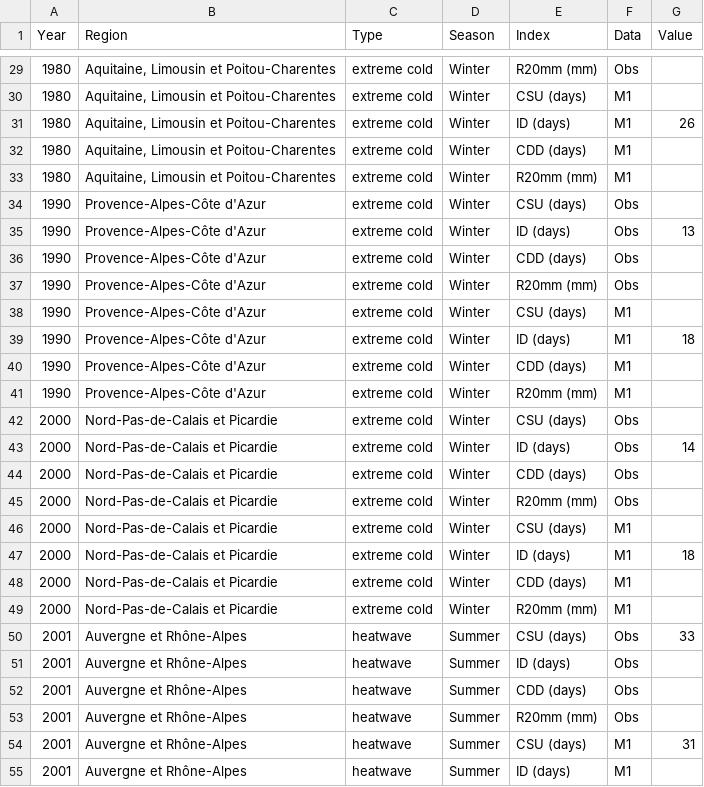
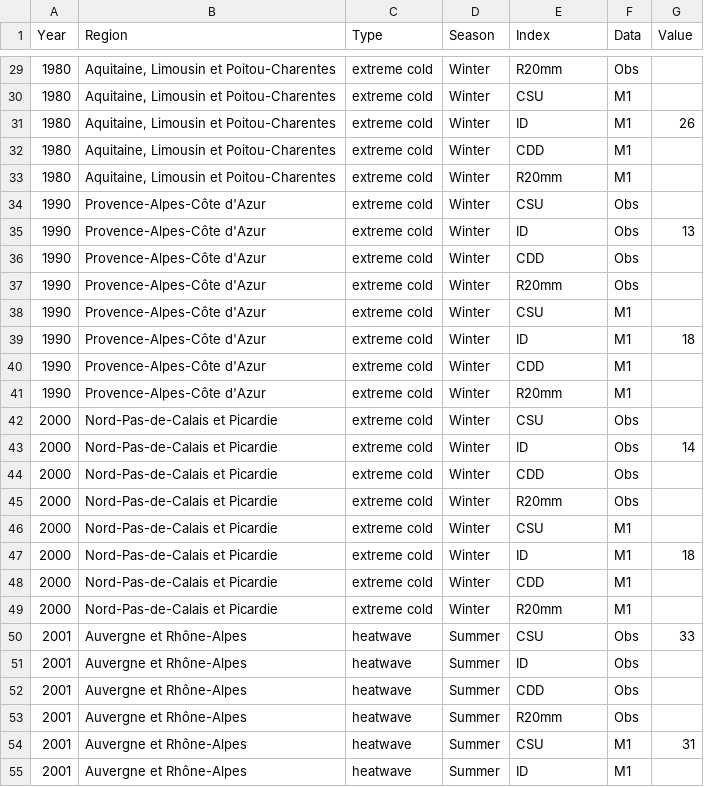
Before and after one commit to PBrockmann/ExtremeAttributes, a CSV file: data/anomalous_index_table_pivot.csv, drawn as a sheet; only a part is shown, gaps mark what is left out; the diff covers the shown part only.

```diff
--- a/data/anomalous_index_table_pivot.csv
+++ b/data/anomalous_index_table_pivot.csv
@@ -29,27 +29,27 @@ Year,Region,Type,Season,Index,Data,Value
-1980,"Aquitaine, Limousin et Poitou-Charentes",extreme cold,Winter,R20mm (mm),Obs,
-1980,"Aquitaine, Limousin et Poitou-Charentes",extreme cold,Winter,CSU (days),M1,
-1980,"Aquitaine, Limousin et Poitou-Charentes",extreme cold,Winter,ID (days),M1,26
-1980,"Aquitaine, Limousin et Poitou-Charentes",extreme cold,Winter,CDD (days),M1,
-1980,"Aquitaine, Limousin et Poitou-Charentes",extreme cold,Winter,R20mm (mm),M1,
-1990,Provence-Alpes-Côte d'Azur,extreme cold,Winter,CSU (days),Obs,
-1990,Provence-Alpes-Côte d'Azur,extreme cold,Winter,ID (days),Obs,13
-1990,Provence-Alpes-Côte d'Azur,extreme cold,Winter,CDD (days),Obs,
-1990,Provence-Alpes-Côte d'Azur,extreme cold,Winter,R20mm (mm),Obs,
-1990,Provence-Alpes-Côte d'Azur,extreme cold,Winter,CSU (days),M1,
-1990,Provence-Alpes-Côte d'Azur,extreme cold,Winter,ID (days),M1,18
-1990,Provence-Alpes-Côte d'Azur,extreme cold,Winter,CDD (days),M1,
-1990,Provence-Alpes-Côte d'Azur,extreme cold,Winter,R20mm (mm),M1,
-2000,Nord-Pas-de-Calais et Picardie,extreme cold,Winter,CSU (days),Obs,
-2000,Nord-Pas-de-Calais et Picardie,extreme cold,Winter,ID (days),Obs,14
-2000,Nord-Pas-de-Calais et Picardie,extreme cold,Winter,CDD (days),Obs,
-2000,Nord-Pas-de-Calais et Picardie,extreme cold,Winter,R20mm (mm),Obs,
-2000,Nord-Pas-de-Calais et Picardie,extreme cold,Winter,CSU (days),M1,
-2000,Nord-Pas-de-Calais et Picardie,extreme cold,Winter,ID (days),M1,18
-2000,Nord-Pas-de-Calais et Picardie,extreme cold,Winter,CDD (days),M1,
-2000,Nord-Pas-de-Calais et Picardie,extreme cold,Winter,R20mm (mm),M1,
-2001,Auvergne et Rhône-Alpes,heatwave,Summer,CSU (days),Obs,33
-2001,Auvergne et Rhône-Alpes,heatwave,Summer,ID (days),Obs,
-2001,Auvergne et Rhône-Alpes,heatwave,Summer,CDD (days),Obs,
-2001,Auvergne et Rhône-Alpes,heatwave,Summer,R20mm (mm),Obs,
-2001,Auvergne et Rhône-Alpes,heatwave,Summer,CSU (days),M1,31
-2001,Auvergne et Rhône-Alpes,heatwave,Summer,ID (days),M1,
+1980,"Aquitaine, Limousin et Poitou-Charentes",extreme cold,Winter,R20mm,Obs,
+1980,"Aquitaine, Limousin et Poitou-Charentes",extreme cold,Winter,CSU,M1,
+1980,"Aquitaine, Limousin et Poitou-Charentes",extreme cold,Winter,ID,M1,26
+1980,"Aquitaine, Limousin et Poitou-Charentes",extreme cold,Winter,CDD,M1,
+1980,"Aquitaine, Limousin et Poitou-Charentes",extreme cold,Winter,R20mm,M1,
+1990,Provence-Alpes-Côte d'Azur,extreme cold,Winter,CSU,Obs,
+1990,Provence-Alpes-Côte d'Azur,extreme cold,Winter,ID,Obs,13
+1990,Provence-Alpes-Côte d'Azur,extreme cold,Winter,CDD,Obs,
+1990,Provence-Alpes-Côte d'Azur,extreme cold,Winter,R20mm,Obs,
+1990,Provence-Alpes-Côte d'Azur,extreme cold,Winter,CSU,M1,
+1990,Provence-Alpes-Côte d'Azur,extreme cold,Winter,ID,M1,18
+1990,Provence-Alpes-Côte d'Azur,extreme cold,Winter,CDD,M1,
+1990,Provence-Alpes-Côte d'Azur,extreme cold,Winter,R20mm,M1,
+2000,Nord-Pas-de-Calais et Picardie,extreme cold,Winter,CSU,Obs,
+2000,Nord-Pas-de-Calais et Picardie,extreme cold,Winter,ID,Obs,14
+2000,Nord-Pas-de-Calais et Picardie,extreme cold,Winter,CDD,Obs,
+2000,Nord-Pas-de-Calais et Picardie,extreme cold,Winter,R20mm,Obs,
+2000,Nord-Pas-de-Calais et Picardie,extreme cold,Winter,CSU,M1,
+2000,Nord-Pas-de-Calais et Picardie,extreme cold,Winter,ID,M1,18
+2000,Nord-Pas-de-Calais et Picardie,extreme cold,Winter,CDD,M1,
+2000,Nord-Pas-de-Calais et Picardie,extreme cold,Winter,R20mm,M1,
+2001,Auvergne et Rhône-Alpes,heatwave,Summer,CSU,Obs,33
+2001,Auvergne et Rhône-Alpes,heatwave,Summer,ID,Obs,
+2001,Auvergne et Rhône-Alpes,heatwave,Summer,CDD,Obs,
+2001,Auvergne et Rhône-Alpes,heatwave,Summer,R20mm,Obs,
+2001,Auvergne et Rhône-Alpes,heatwave,Summer,CSU,M1,31
+2001,Auvergne et Rhône-Alpes,heatwave,Summer,ID,M1,
```
Also changed, not shown: 110 edited cells elsewhere in this file, 3 other files.
